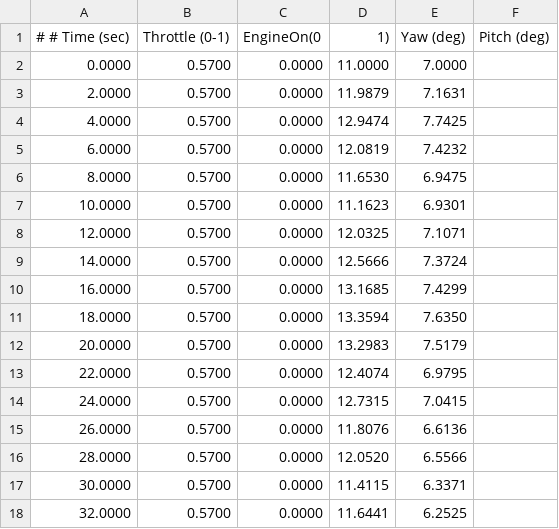
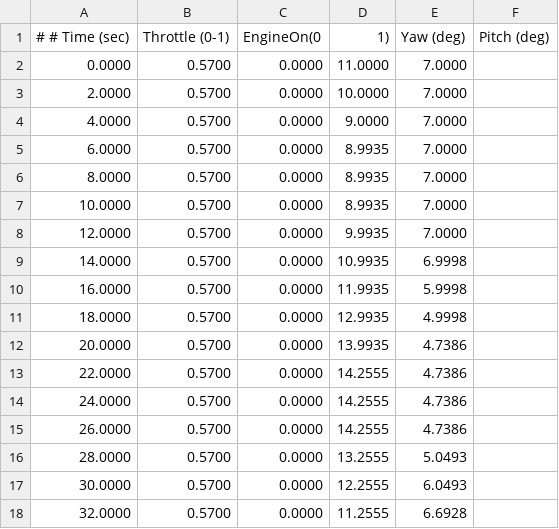
Before and after one commit to ericman314/dynamic-optimization, a CSV file: rocket/stepTests/offlineController-output.csv, drawn as a sheet; only a part is shown; the diff covers the shown part only.

Commit message:
More tweaking of the offline controller

```diff
--- a/rocket/stepTests/offlineController-output.csv
+++ b/rocket/stepTests/offlineController-output.csv
@@ -2,17 +2,17 @@
 0.0000, 0.5700, 0.0000, 11.0000, 7.0000
-2.0000, 0.5700, 0.0000, 11.9879, 7.1631
-4.0000, 0.5700, 0.0000, 12.9474, 7.7425
-6.0000, 0.5700, 0.0000, 12.0819, 7.4232
-8.0000, 0.5700, 0.0000, 11.6530, 6.9475
-10.0000, 0.5700, 0.0000, 11.1623, 6.9301
-12.0000, 0.5700, 0.0000, 12.0325, 7.1071
-14.0000, 0.5700, 0.0000, 12.5666, 7.3724
-16.0000, 0.5700, 0.0000, 13.1685, 7.4299
-18.0000, 0.5700, 0.0000, 13.3594, 7.6350
-20.0000, 0.5700, 0.0000, 13.2983, 7.5179
-22.0000, 0.5700, 0.0000, 12.4074, 6.9795
-24.0000, 0.5700, 0.0000, 12.7315, 7.0415
-26.0000, 0.5700, 0.0000, 11.8076, 6.6136
-28.0000, 0.5700, 0.0000, 12.0520, 6.5566
-30.0000, 0.5700, 0.0000, 11.4115, 6.3371
-32.0000, 0.5700, 0.0000, 11.6441, 6.2525
+2.0000, 0.5700, 0.0000, 10.0000, 7.0000
+4.0000, 0.5700, 0.0000, 9.0000, 7.0000
+6.0000, 0.5700, 0.0000, 8.9935, 7.0000
+8.0000, 0.5700, 0.0000, 8.9935, 7.0000
+10.0000, 0.5700, 0.0000, 8.9935, 7.0000
+12.0000, 0.5700, 0.0000, 9.9935, 7.0000
+14.0000, 0.5700, 0.0000, 10.9935, 6.9998
+16.0000, 0.5700, 0.0000, 11.9935, 5.9998
+18.0000, 0.5700, 0.0000, 12.9935, 4.9998
+20.0000, 0.5700, 0.0000, 13.9935, 4.7386
+22.0000, 0.5700, 0.0000, 14.2555, 4.7386
+24.0000, 0.5700, 0.0000, 14.2555, 4.7386
+26.0000, 0.5700, 0.0000, 14.2555, 4.7386
+28.0000, 0.5700, 0.0000, 13.2555, 5.0493
+30.0000, 0.5700, 0.0000, 12.2555, 6.0493
+32.0000, 0.5700, 0.0000, 11.2555, 6.6928
```
Also changed, not shown: 62 edited cells elsewhere in this file, rocket/offlineController output.csv, 4 other files.
